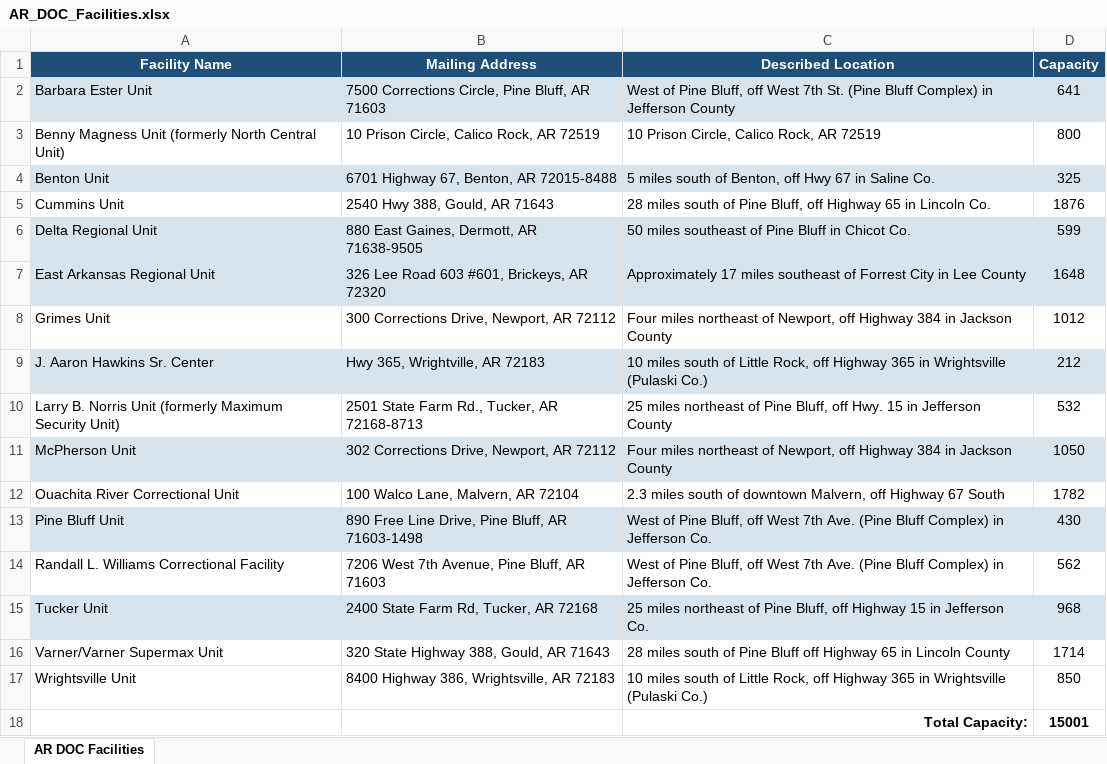
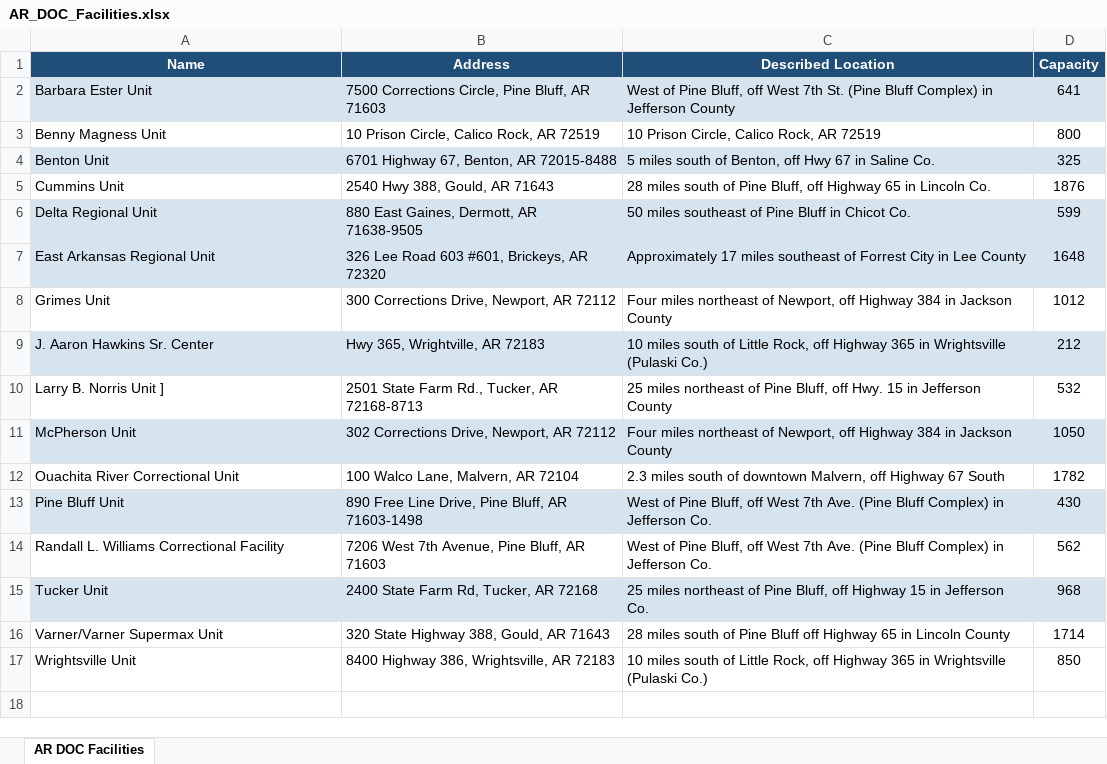
Before and after one commit to djnf-data-2026/casey-mann, an Excel workbook: data/AR_DOC_Facilities.xlsx, sheet AR DOC Facilities, drawn as a sheet; values as stored, in another font and other column widths than the file's, no borders; charts and pictures not drawn; the diff names each change by its address in the sheet, - before the commit and + after, or states it on an @@ line.

```diff
--- a/data/AR_DOC_Facilities.xlsx (sheet AR DOC Facilities)
+++ b/data/AR_DOC_Facilities.xlsx (sheet AR DOC Facilities)
-A1: Facility Name
+A1: Name
-B1: Mailing Address
+B1: Address
-A3 (Name): Benny Magness Unit (formerly North Central Unit)
+A3 (Name): Benny Magness Unit
-A10 (Name): Larry B. Norris Unit (formerly Maximum Security Unit)
+A10 (Name): Larry B. Norris Unit ]
-row 18:  |  | Total Capacity: | 15001
```
Also changed, not shown: 12 other files.
